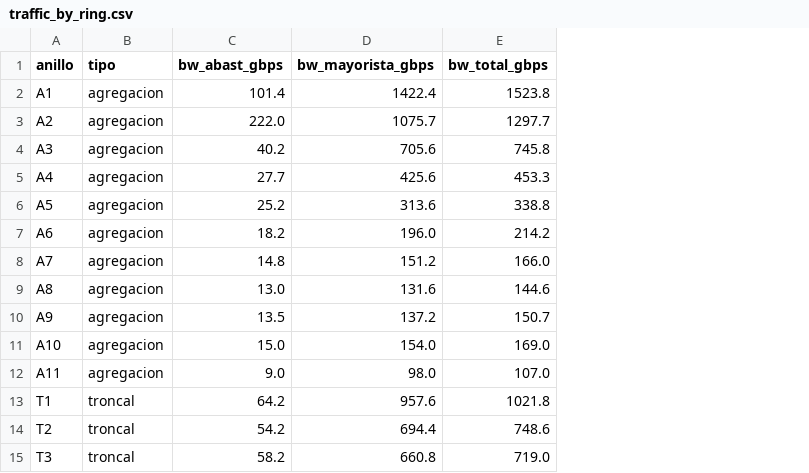
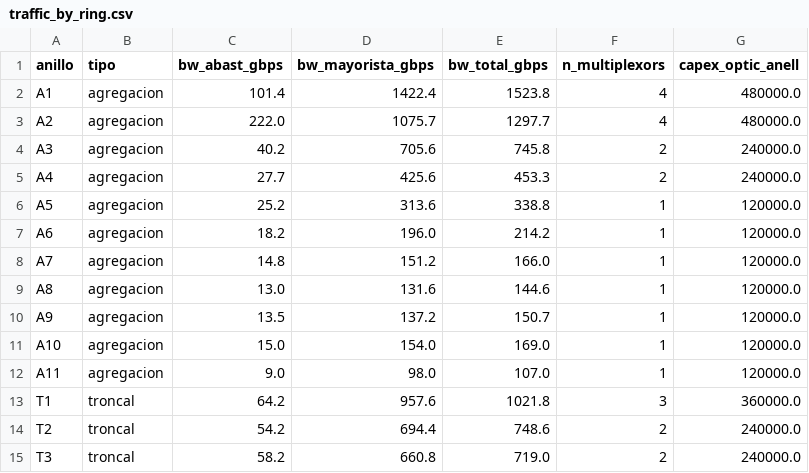
Before and after one commit to annasabater/Concesion-Fibra-Optica, a CSV file: outputs/escenario_base/traffic_by_ring.csv, drawn as a sheet; the diff names each change by its address in the sheet, - before the commit and + after, or states it on an @@ line.

```diff
--- a/outputs/escenario_base/traffic_by_ring.csv
+++ b/outputs/escenario_base/traffic_by_ring.csv
+column F (n_multiplexors), rows 2-15: 4 | 4 | 2 | 2 | 1 | 1 | 1 | 1 | 1 | 1 | 1 | 3 | 2 | 2
+column G (capex_optic_anell), rows 2-15: 480000.0 | 480000.0 | 240000.0 | 240000.0 | 120000.0 | 120000.0 | 120000.0 | 120000.0 | 120000.0 | 120000.0 | 120000.0 | 360000.0 | 240000.0 | 240000.0
```
Also changed, not shown: 7 other files.
